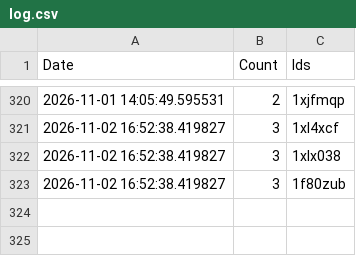
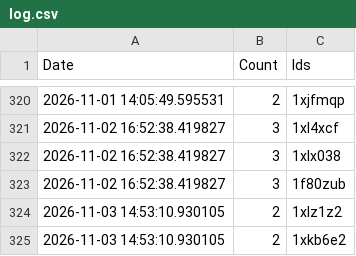
Before and after one commit to brianrocknj/race-reports, a CSV file: log.csv, drawn as a sheet; only a part is shown, gaps mark what is left out.

```diff
--- a/log.csv
+++ b/log.csv
@@ -323 +323,3 @@ Date,Count,Ids
 2026-11-02 16:52:38.419827,3,1f80zub
+2026-11-03 14:53:10.930105,2,1xlz1z2
+2026-11-03 14:53:10.930105,2,1xkb6e2
```
Also changed, not shown: 1 other file.
